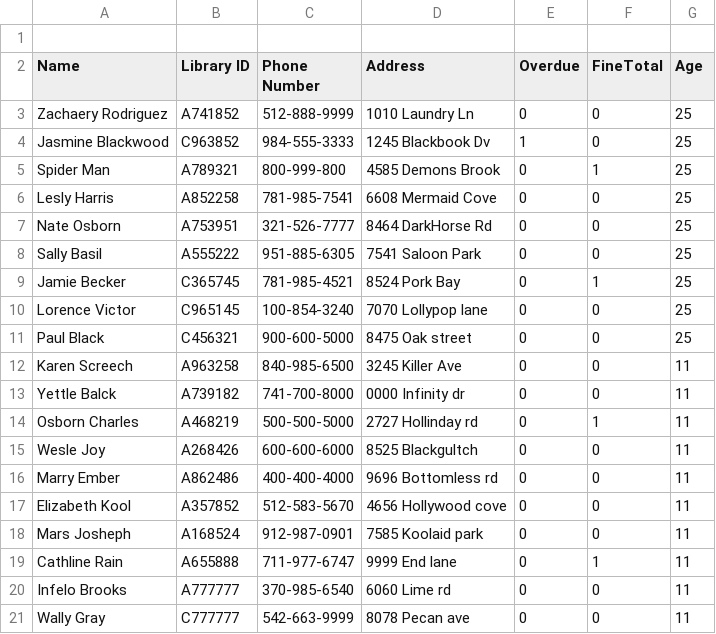
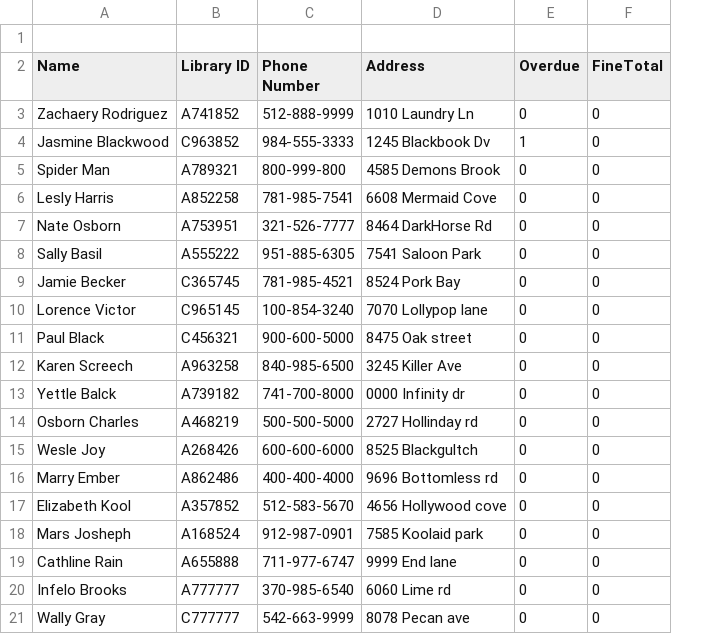
Before and after one commit to SenorFrolie/Library_SWE_2022, a CSV file: MemberList.csv, drawn as a sheet; the diff names each change by its address in the sheet, - before the commit and + after, or states it on an @@ line.

Commit message:
reverted age in MemberList.csv

```diff
--- a/MemberList.csv
+++ b/MemberList.csv
-column G (Age), rows 3-21: 25 | 25 | 25 | 25 | 25 | 25 | 25 | 25 | 25 | 11 | 11 | 11 | 11 | 11 | 11 | 11 | 11 | 11 | 11
-F5 (FineTotal): 1
+F5 (FineTotal): 0
-F9 (FineTotal): 1
+F9 (FineTotal): 0
-F14 (FineTotal): 1
+F14 (FineTotal): 0
-F19 (FineTotal): 1
+F19 (FineTotal): 0
```
